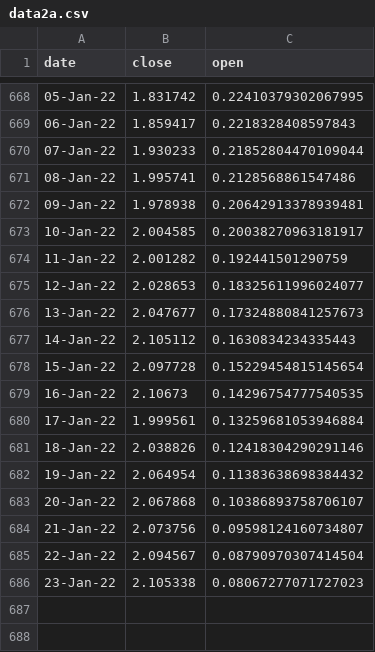
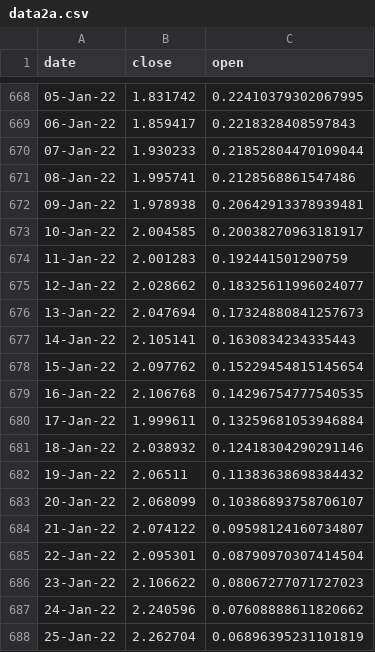
Before and after one commit to kjohnso/kjohnso.github.io, a CSV file: COVID_POS_MTA/data2a.csv, drawn as a sheet; only a part is shown, gaps mark what is left out.

Commit message:
Add files via upload

```diff
--- a/COVID_POS_MTA/data2a.csv
+++ b/COVID_POS_MTA/data2a.csv
@@ -673,14 +673,16 @@ date,close,open
 10-Jan-22,2.004585,0.20038270963181917
-11-Jan-22,2.001282,0.192441501290759
-12-Jan-22,2.028653,0.18325611996024077
-13-Jan-22,2.047677,0.17324880841257673
-14-Jan-22,2.105112,0.1630834234335443
-15-Jan-22,2.097728,0.15229454815145654
-16-Jan-22,2.10673,0.14296754777540535
-17-Jan-22,1.999561,0.13259681053946884
-18-Jan-22,2.038826,0.12418304290291146
-19-Jan-22,2.064954,0.11383638698384432
-20-Jan-22,2.067868,0.10386893758706107
-21-Jan-22,2.073756,0.09598124160734807
-22-Jan-22,2.094567,0.08790970307414504
-23-Jan-22,2.105338,0.08067277071727023
+11-Jan-22,2.001283,0.192441501290759
+12-Jan-22,2.028662,0.18325611996024077
+13-Jan-22,2.047694,0.17324880841257673
+14-Jan-22,2.105141,0.1630834234335443
+15-Jan-22,2.097762,0.15229454815145654
+16-Jan-22,2.106768,0.14296754777540535
+17-Jan-22,1.999611,0.13259681053946884
+18-Jan-22,2.038932,0.12418304290291146
+19-Jan-22,2.06511,0.11383638698384432
+20-Jan-22,2.068099,0.10386893758706107
+21-Jan-22,2.074122,0.09598124160734807
+22-Jan-22,2.095301,0.08790970307414504
+23-Jan-22,2.106622,0.08067277071727023
+24-Jan-22,2.240596,0.07608888611820662
+25-Jan-22,2.262704,0.06896395231101819
```
